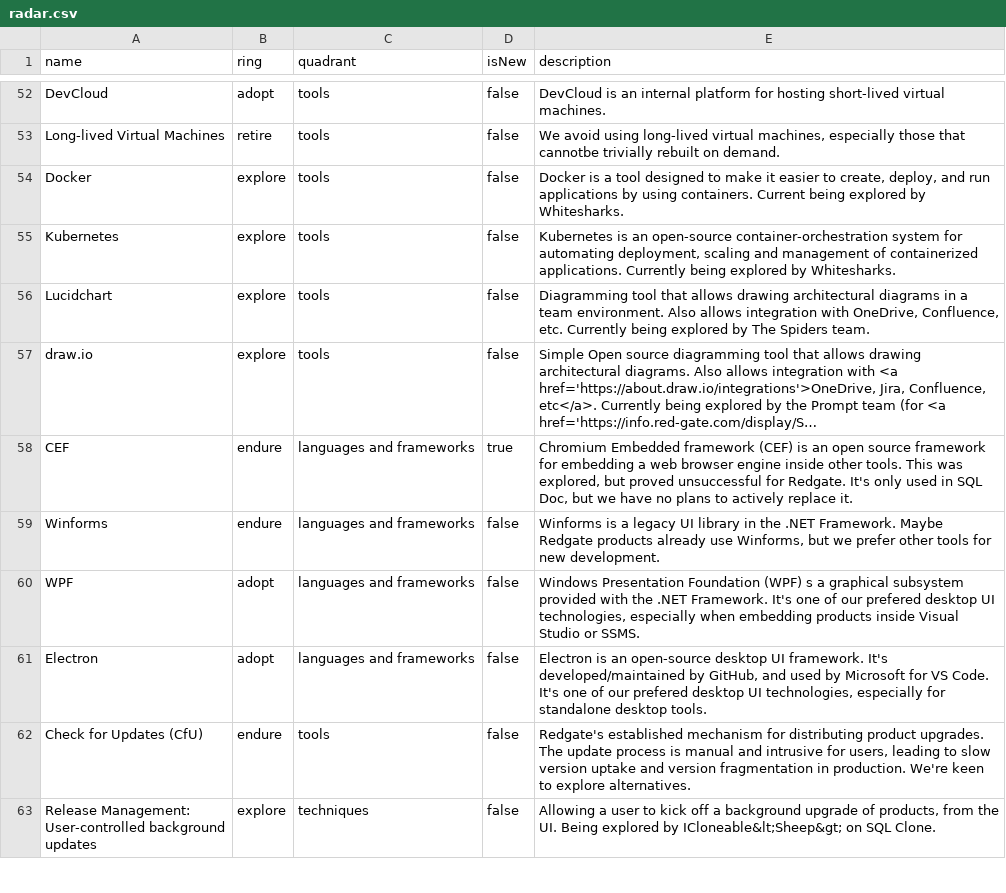
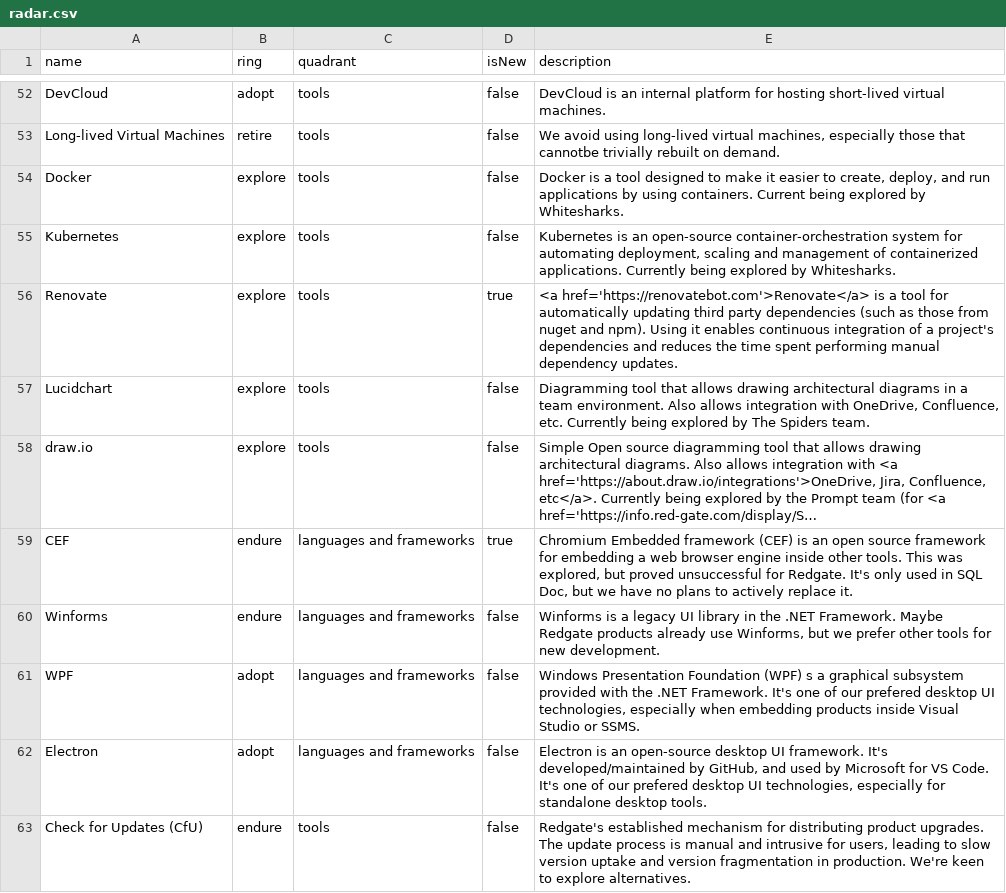
Before and after one commit to red-gate/Tech-Radar, a CSV file: radar.csv, drawn as a sheet; only a part is shown, gaps mark what is left out; the shorter side is filled out with more unchanged rows; long unchanged cells end in ….

Commit message:
Add Renovate to explore under tools

```diff
--- a/radar.csv
+++ b/radar.csv
@@ -55,2 +55,3 @@ Docker,explore,tools,false,"Docker is a tool designed to make it easier to creat
 Kubernetes,explore,tools,false,"Kubernetes is an open-source container-orchestration system for automating deployment, scaling and management of containerized applications. Currently being explored by Whitesharks."
+Renovate, explore,tools,true,"<a href='https://renovatebot.com'>Renovate</a> is a tool for automatically updating third party dependencies (such as those from nuget and npm). Using it enables continuous integration of a project's dependencies and reduces the time spent performing manual dependency updates."
 Lucidchart,explore,tools,false,"Diagramming tool that allows drawing architectural diagrams in a team environment. Also allows integration with OneDrive, Confluence, etc. Currently being explored by The Spiders team."
```
